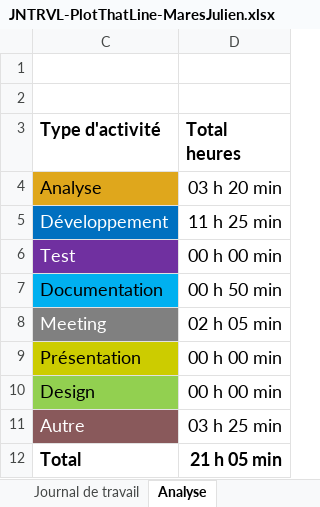
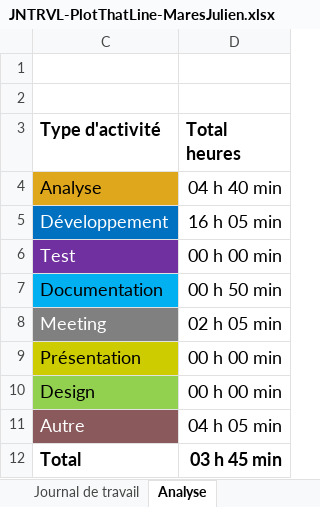
Before and after one commit to JulienETML-hub/Plot-that-line, an Excel workbook: Doc/JNTRVL-PlotThatLine-MaresJulien.xlsx, sheet Analyse, drawn as a sheet; values as stored, in another font and other column widths than the file's, no borders; charts and pictures not drawn; the diff names each change by its address in the sheet, - before the commit and + after, or states it on an @@ line.

```diff
--- a/Doc/JNTRVL-PlotThatLine-MaresJulien.xlsx (sheet Analyse)
+++ b/Doc/JNTRVL-PlotThatLine-MaresJulien.xlsx (sheet Analyse)
-D4 (Total heures): 03 h 20 min
+D4 (Total heures): 04 h 40 min
-D5 (Total heures): 11 h 25 min
+D5 (Total heures): 16 h 05 min
-D11 (Total heures): 03 h 25 min
+D11 (Total heures): 04 h 05 min
-D12 (Total heures): 21 h 05 min
+D12 (Total heures): 03 h 45 min
```
Also changed, not shown: sheet Journal de travail, hidden cells, charts or pictures.
